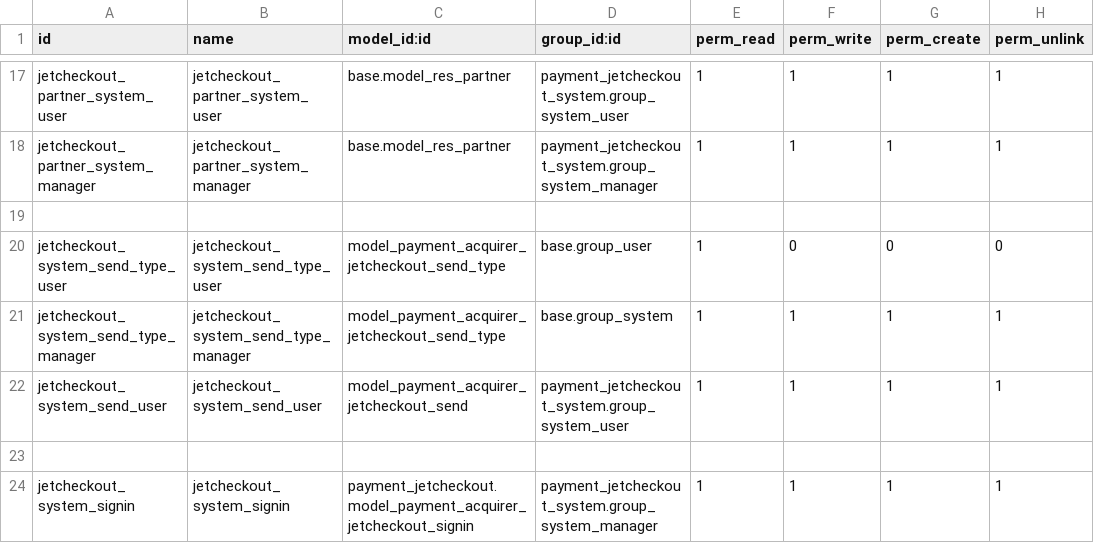
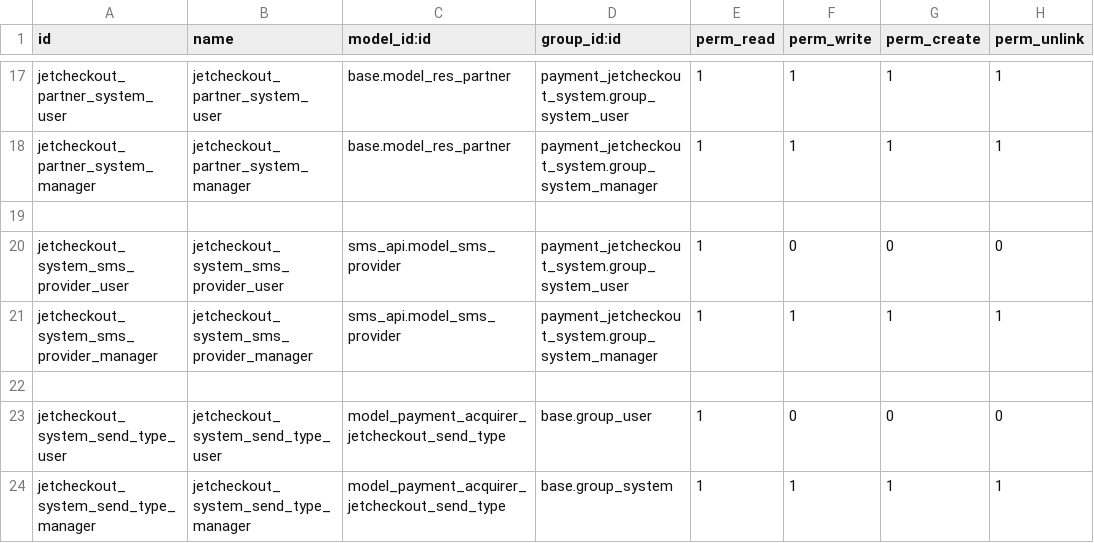
Before and after one commit to projetgrup/payment-service, a CSV file: payment_jetcheckout_system/security/ir.model.access.csv, drawn as a sheet; only a part is shown, gaps mark what is left out; the shorter side is filled out with more unchanged rows; the diff names each change by its address in the sheet, - before the commit and + after, or states it on an @@ line.

```diff
--- a/payment_jetcheckout_system/security/ir.model.access.csv
+++ b/payment_jetcheckout_system/security/ir.model.access.csv
+row 20: jetcheckout_system_sms_provider_user | jetcheckout_system_sms_provider_user | sms_api.model_sms_provider | payment_jetcheckout_system.group_system_user | 1 | 0 | 0 | 0
+row 21: jetcheckout_system_sms_provider_manager | jetcheckout_system_sms_provider_manager | sms_api.model_sms_provider | payment_jetcheckout_system.group_system_manager | 1 | 1 | 1 | 1
+row 22: (empty)
```
Also changed, not shown: 49 other files.
